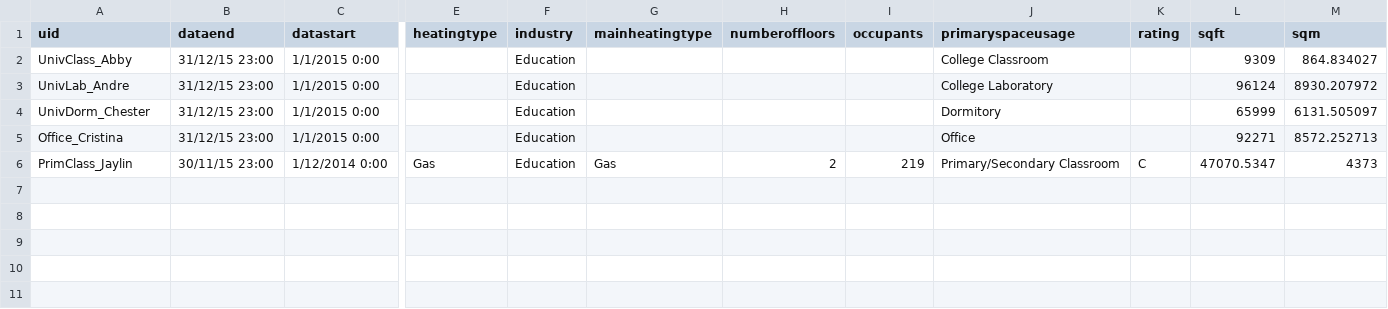
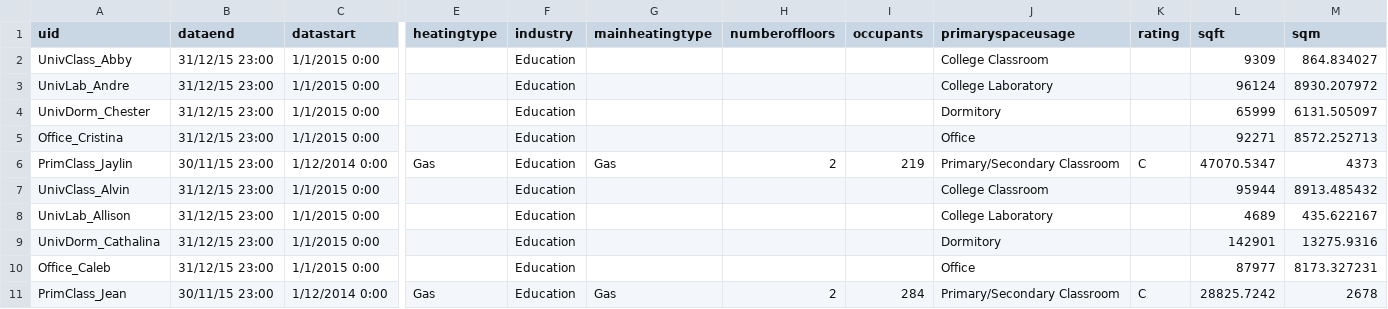
Before and after one commit to NREL/edv_synthetic_smart_meter_data, a CSV file: spec/files/meta_open_epw_ddy.csv, drawn as a sheet; only a part is shown, gaps mark what is left out; rows hold the shown columns only; the diff names each change by its address in the sheet, - before the commit and + after, or states it on an @@ line.

```diff
--- a/spec/files/meta_open_epw_ddy.csv
+++ b/spec/files/meta_open_epw_ddy.csv
+row 7: UnivClass_Alvin | 31/12/15 23:00 | 1/1/2015 0:00 |  | Education |  |  |  | College Classroom |  | 95944 | 8913.485432
+row 8: UnivLab_Allison | 31/12/15 23:00 | 1/1/2015 0:00 |  | Education |  |  |  | College Laboratory |  | 4689 | 435.622167
+row 9: UnivDorm_Cathalina | 31/12/15 23:00 | 1/1/2015 0:00 |  | Education |  |  |  | Dormitory |  | 142901 | 13275.9316
+row 10: Office_Caleb | 31/12/15 23:00 | 1/1/2015 0:00 |  | Education |  |  |  | Office |  | 87977 | 8173.327231
+row 11: PrimClass_Jean | 30/11/15 23:00 | 1/12/2014 0:00 | Gas | Education | Gas | 2 | 284 | Primary/Secondary Classroom | C | 28825.7242 | 2678
```
Also changed, not shown: spec/files/generation_script.csv, 4 other files.
